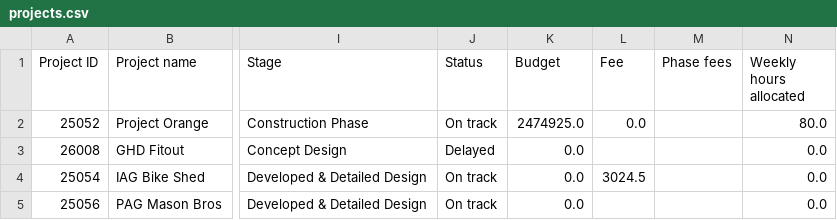
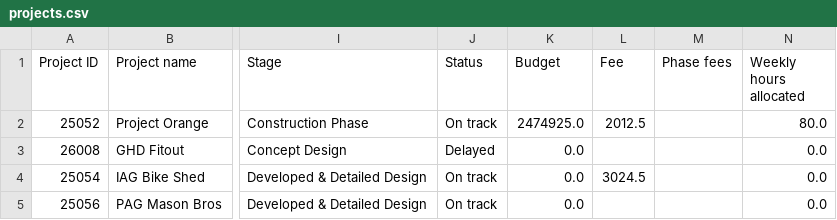
Before and after one commit to Zlatko-STACK/STACK-Project-Cloud, a CSV file: projects.csv, drawn as a sheet; only a part is shown, gaps mark what is left out; the diff names each change by its address in the sheet, - before the commit and + after, or states it on an @@ line.

```diff
--- a/projects.csv
+++ b/projects.csv
-L2 (Fee): 0.0
+L2 (Fee): 2012.5
```
Also changed, not shown: tasks.csv, 3 other files.
